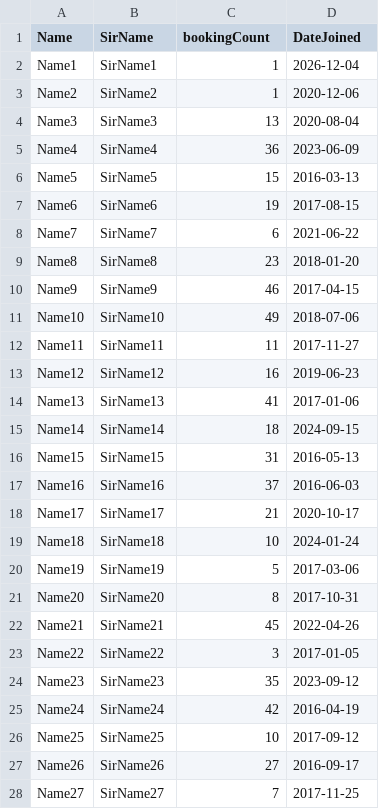
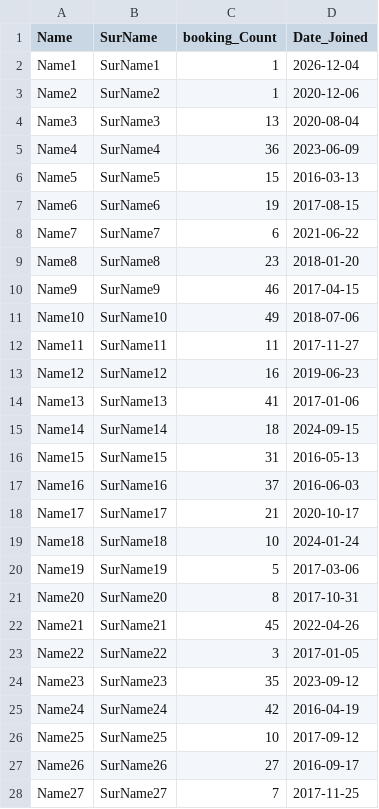
Before and after one commit to cloud-dev-rohan/my-bookings-web-api, a CSV file: MyBookingsWebApi/SeedData/member_seed_data.csv, drawn as a sheet; only a part is shown; the diff covers the shown part only.

Commit message:
Added Map for csv data.

```diff
--- a/MyBookingsWebApi/SeedData/member_seed_data.csv
+++ b/MyBookingsWebApi/SeedData/member_seed_data.csv
@@ -1,28 +1,28 @@
-Name,SirName,bookingCount,DateJoined
-Name1,SirName1,1,2026-12-04
-Name2,SirName2,1,2020-12-06
-Name3,SirName3,13,2020-08-04
-Name4,SirName4,36,2023-06-09
-Name5,SirName5,15,2016-03-13
-Name6,SirName6,19,2017-08-15
-Name7,SirName7,6,2021-06-22
-Name8,SirName8,23,2018-01-20
-Name9,SirName9,46,2017-04-15
-Name10,SirName10,49,2018-07-06
-Name11,SirName11,11,2017-11-27
-Name12,SirName12,16,2019-06-23
-Name13,SirName13,41,2017-01-06
-Name14,SirName14,18,2024-09-15
-Name15,SirName15,31,2016-05-13
-Name16,SirName16,37,2016-06-03
-Name17,SirName17,21,2020-10-17
-Name18,SirName18,10,2024-01-24
-Name19,SirName19,5,2017-03-06
-Name20,SirName20,8,2017-10-31
-Name21,SirName21,45,2022-04-26
-Name22,SirName22,3,2017-01-05
-Name23,SirName23,35,2023-09-12
-Name24,SirName24,42,2016-04-19
-Name25,SirName25,10,2017-09-12
-Name26,SirName26,27,2016-09-17
-Name27,SirName27,7,2017-11-25
+Name,SurName,booking_Count,Date_Joined
+Name1,SurName1,1,2026-12-04
+Name2,SurName2,1,2020-12-06
+Name3,SurName3,13,2020-08-04
+Name4,SurName4,36,2023-06-09
+Name5,SurName5,15,2016-03-13
+Name6,SurName6,19,2017-08-15
+Name7,SurName7,6,2021-06-22
+Name8,SurName8,23,2018-01-20
+Name9,SurName9,46,2017-04-15
+Name10,SurName10,49,2018-07-06
+Name11,SurName11,11,2017-11-27
+Name12,SurName12,16,2019-06-23
+Name13,SurName13,41,2017-01-06
+Name14,SurName14,18,2024-09-15
+Name15,SurName15,31,2016-05-13
+Name16,SurName16,37,2016-06-03
+Name17,SurName17,21,2020-10-17
+Name18,SurName18,10,2024-01-24
+Name19,SurName19,5,2017-03-06
+Name20,SurName20,8,2017-10-31
+Name21,SurName21,45,2022-04-26
+Name22,SurName22,3,2017-01-05
+Name23,SurName23,35,2023-09-12
+Name24,SurName24,42,2016-04-19
+Name25,SurName25,10,2017-09-12
+Name26,SurName26,27,2016-09-17
+Name27,SurName27,7,2017-11-25
```
Also changed, not shown: 73 edited cells elsewhere in this file, MyBookingsWebApi/SeedData/trip_inventory_seed_data.csv, 4 other files.
